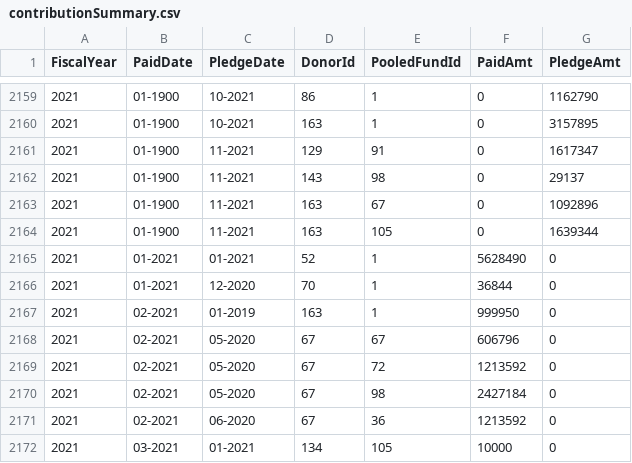
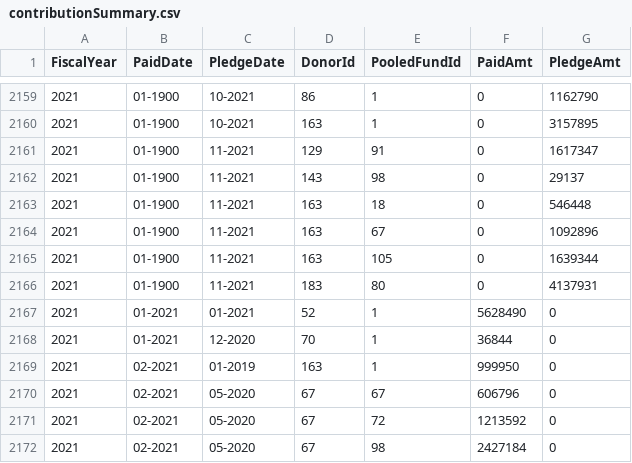
Before and after one commit to CBPFGMS/pfbi-data, a CSV file: contributionSummary.csv, drawn as a sheet; only a part is shown, gaps mark what is left out; the shorter side is filled out with more unchanged rows.

```diff
--- a/contributionSummary.csv
+++ b/contributionSummary.csv
@@ -2162,4 +2162,6 @@ FiscalYear,PaidDate,PledgeDate,DonorId,PooledFundId,PaidAmt,PledgeAmt
 2021,01-1900,11-2021,143,98,0,29137
+2021,01-1900,11-2021,163,18,0,546448
 2021,01-1900,11-2021,163,67,0,1092896
 2021,01-1900,11-2021,163,105,0,1639344
+2021,01-1900,11-2021,183,80,0,4137931
 2021,01-2021,01-2021,52,1,5628490,0
```
Also changed, not shown: allocationSummary.csv, allocationSummarySankey.csv, 5 other files.
